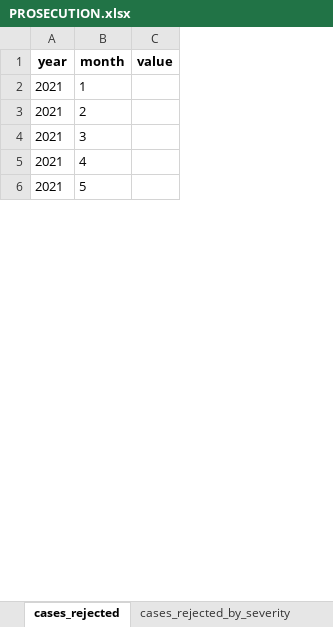
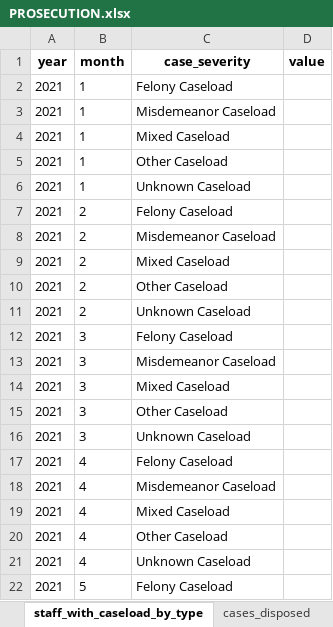
Before and after one commit to Recidiviz/justice-counts, an Excel workbook: publisher/public/assets/PROSECUTION.xlsx, sheet staff_with_caseload_by_type, drawn as a sheet; only a part is shown; values as stored, in another font and other column widths than the file's, no borders; the diff covers the shown part only; the diff names each change by its address in the sheet, - before the commit and + after, or states it on an @@ line.

```diff
--- a/publisher/public/assets/PROSECUTION.xlsx (sheet staff_with_caseload_by_type)
+++ b/publisher/public/assets/PROSECUTION.xlsx (sheet staff_with_caseload_by_type)
-sheet tab: cases_rejected
+sheet tab: staff_with_caseload_by_type
-sheet tab: cases_rejected_by_severity
+column C (case_severity), row 2: Felony Caseload; rows 11-12: Unknown Caseload | Felony Caseload; rows 21-22: Unknown Caseload | Felony Caseload
+row 3: 2021 | 1 | Misdemeanor Caseload
+row 4: 2021 | 1 | Mixed Caseload
+row 5: 2021 | 1 | Other Caseload
+row 6: 2021 | 1 | Unknown Caseload
+row 7: 2021 | 2 | Felony Caseload
+row 8: 2021 | 2 | Misdemeanor Caseload
+row 9: 2021 | 2 | Mixed Caseload
+row 10: 2021 | 2 | Other Caseload
+row 13: 2021 | 3 | Misdemeanor Caseload
+row 14: 2021 | 3 | Mixed Caseload
+row 15: 2021 | 3 | Other Caseload
+row 16: 2021 | 3 | Unknown Caseload
+row 17: 2021 | 4 | Felony Caseload
+row 18: 2021 | 4 | Misdemeanor Caseload
+row 19: 2021 | 4 | Mixed Caseload
+row 20: 2021 | 4 | Other Caseload
```
Also changed, not shown: 80 added rows elsewhere in this sheet, sheet cases_disposed_by_type, sheet cases_referred_by_severity, sheet expenses_by_type, sheet total_staff_by_type, other sheet tabs, publisher/public/assets/COURTS_AND_PRETRIAL.xlsx, publisher/public/assets/DEFENSE.xlsx, 4 other files.
